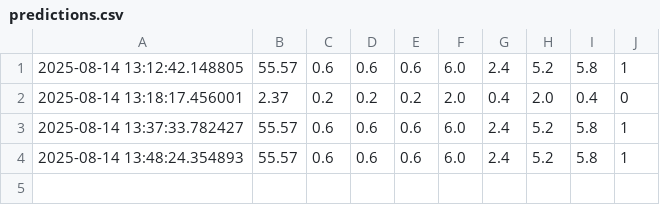
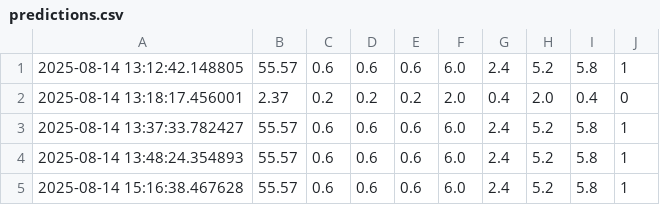
Before and after one commit to ElTestamento/ML_ops, a CSV file: predictions.csv, drawn as a sheet.

```diff
--- a/predictions.csv
+++ b/predictions.csv
@@ -4 +4,2 @@
 2025-08-14 13:48:24.354893,55.57,0.6,0.6,0.6,6.0,2.4,5.2,5.8,1
+2025-08-14 15:16:38.467628,55.57,0.6,0.6,0.6,6.0,2.4,5.2,5.8,1
```
Also changed, not shown: 1 other file.
